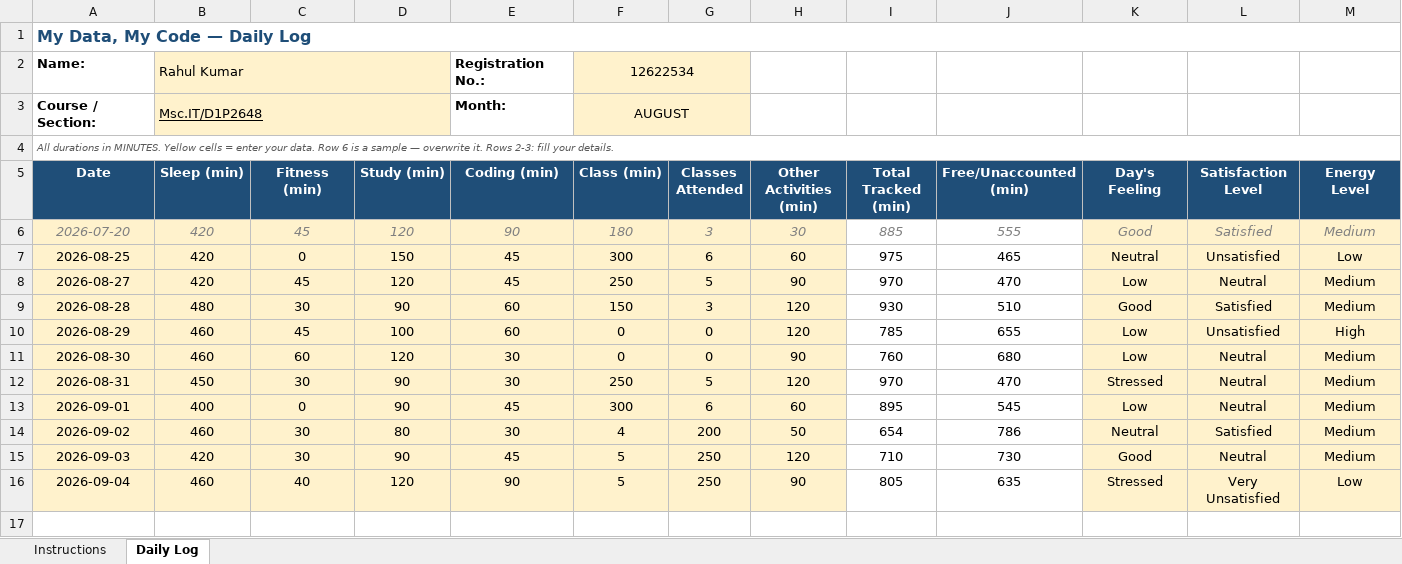
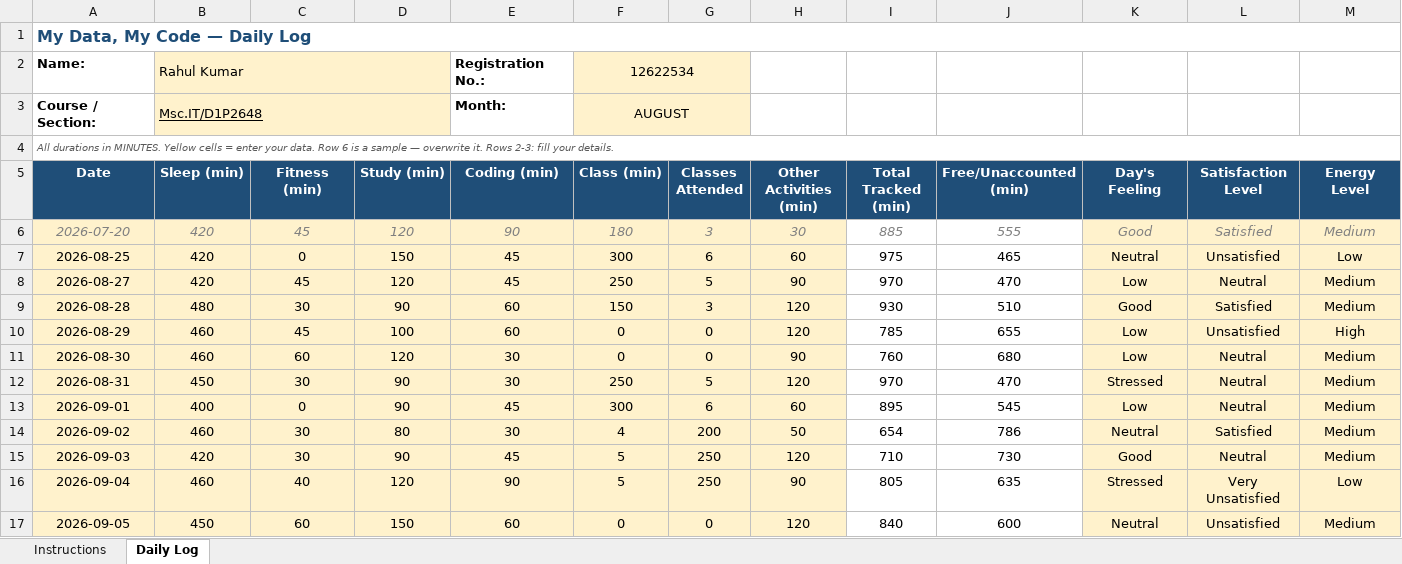
Before and after one commit to rahul33kumar1001-hash/776, an Excel workbook: 12622534 (4).xlsx, sheet Daily Log, drawn as a sheet; only a part is shown; values as stored, in another font and other column widths than the file's, no borders; conditional formats not drawn; rows hold the shown columns only; the diff names each change by its address in the sheet, - before the commit and + after, or states it on an @@ line.

Commit message:
updated on 05-09-2026

```diff
--- a/12622534 (4).xlsx (sheet Daily Log)
+++ b/12622534 (4).xlsx (sheet Daily Log)
+row 17: 2026-09-05 | 450 | 60 | 150 | 60 | 0 | 0 | 120 | 840 | 600 | Neutral | Unsatisfied | Medium
```
